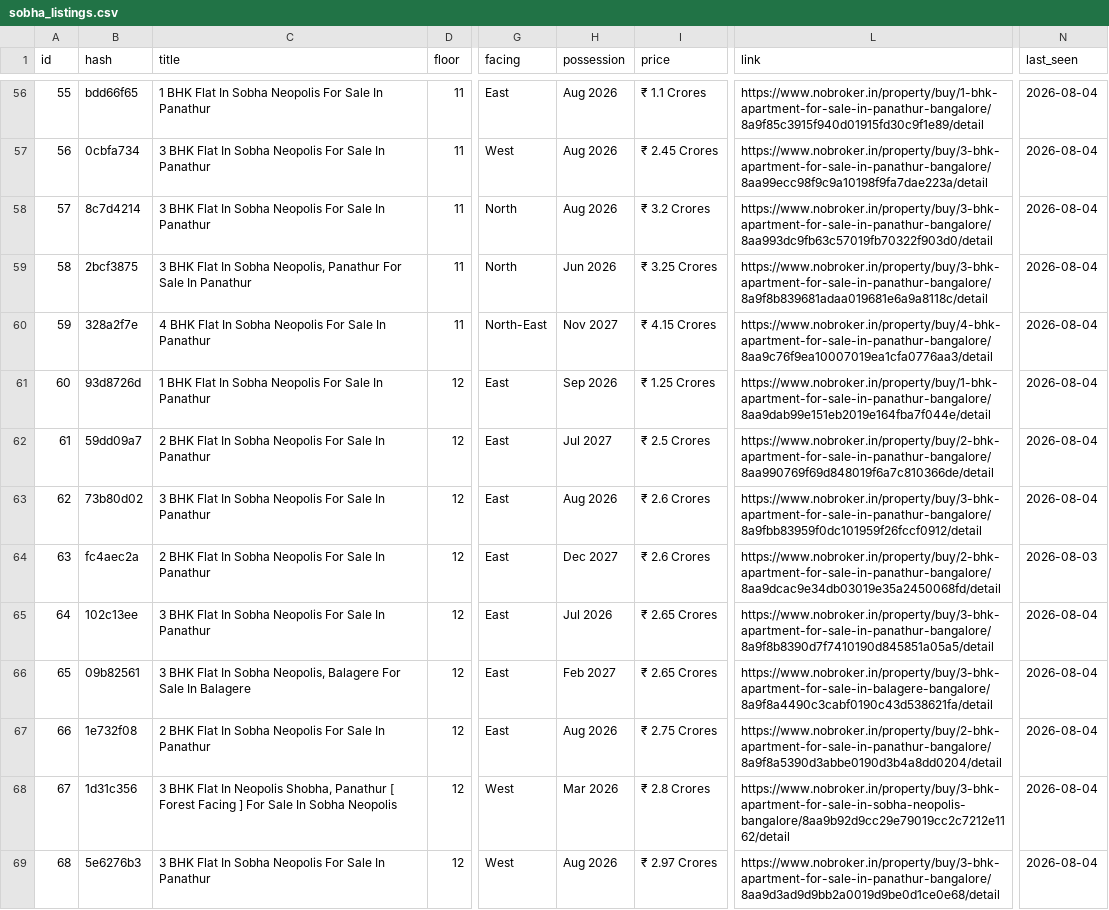
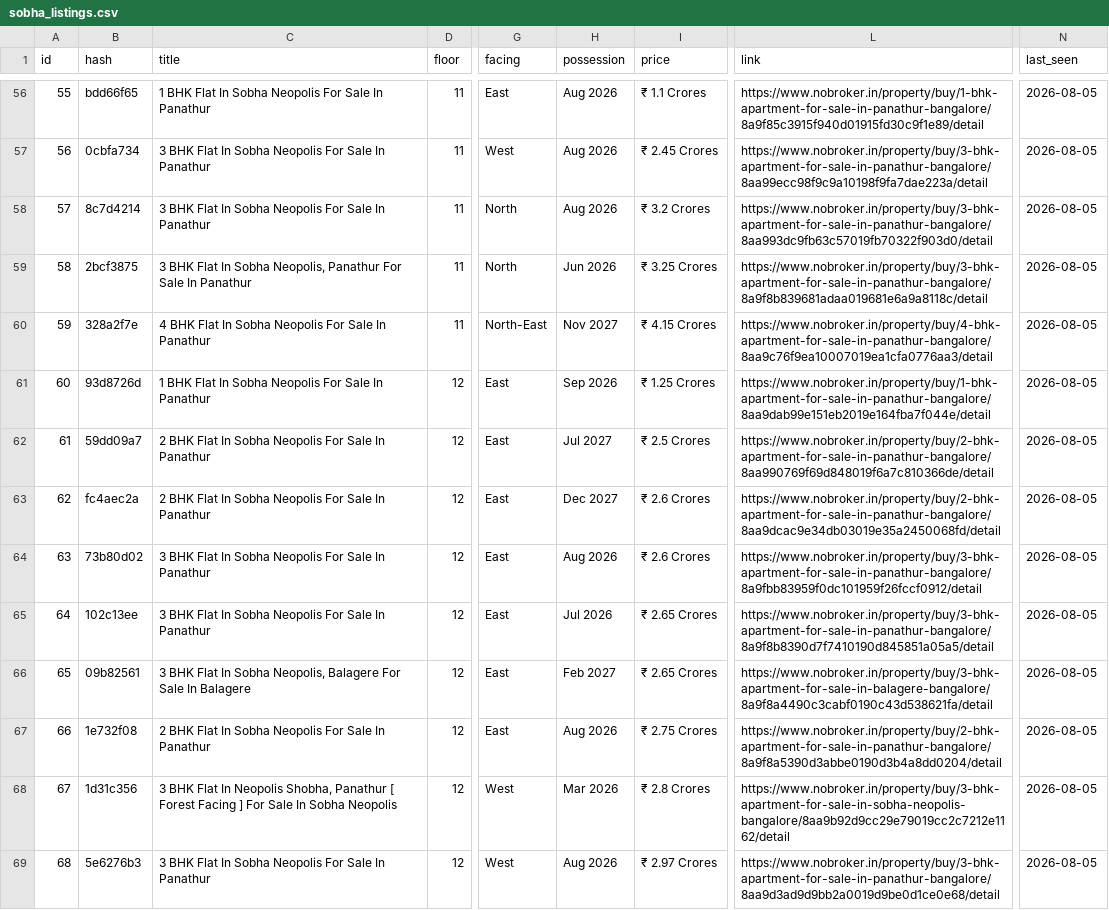
Before and after one commit to indianquant/sobha-neopolis-tracker, a CSV file: sobha_listings.csv, drawn as a sheet; only a part is shown, gaps mark what is left out; the diff covers the shown part only; the diff names each change by its address in the sheet, - before the commit and + after, or states it on an @@ line.

```diff
--- a/sobha_listings.csv
+++ b/sobha_listings.csv
-N56:N63 (last_seen): 2026-08-04
+N56:N63 (last_seen): 2026-08-05
-B63 (hash): 73b80d02
+B63 (hash): fc4aec2a
-C63 (title): 3 BHK Flat…
+C63 (title): 2 BHK Flat…
-H63 (possession): Aug 2026
+H63 (possession): Dec 2027
-L63 (link): https://www.nobroker.in/property/buy/3-bhk-apartment-for-sale-in-panathur-bangalore/8a9fbb83959f0dc101959f26fccf0912/detail
+L63 (link): https://www.nobroker.in/property/buy/2-bhk-apartment-for-sale-in-panathur-bangalore/8aa9dcac9e34db03019e35a2450068fd/detail
-B64 (hash): fc4aec2a
+B64 (hash): 73b80d02
-C64 (title): 2 BHK Flat…
+C64 (title): 3 BHK Flat…
-H64 (possession): Dec 2027
+H64 (possession): Aug 2026
-L64 (link): https://www.nobroker.in/property/buy/2-bhk-apartment-for-sale-in-panathur-bangalore/8aa9dcac9e34db03019e35a2450068fd/detail
+L64 (link): https://www.nobroker.in/property/buy/3-bhk-apartment-for-sale-in-panathur-bangalore/8a9fbb83959f0dc101959f26fccf0912/detail
-N64 (last_seen): 2026-08-03
+N64 (last_seen): 2026-08-05
-N65:N69 (last_seen): 2026-08-04
+N65:N69 (last_seen): 2026-08-05
```
Also changed, not shown: 97 edited cells elsewhere in this file, 2 other files.
